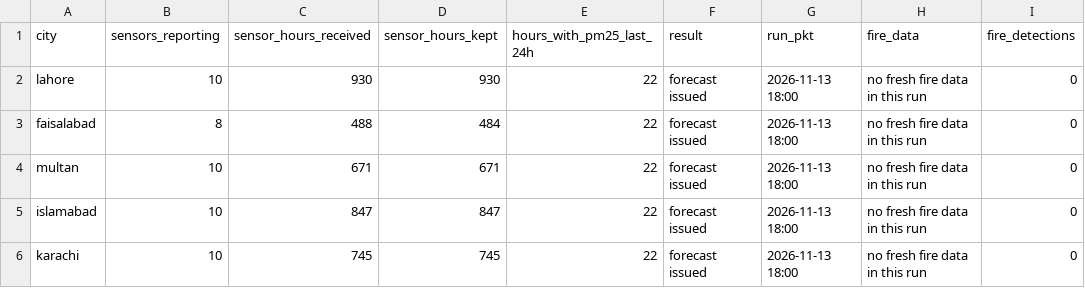
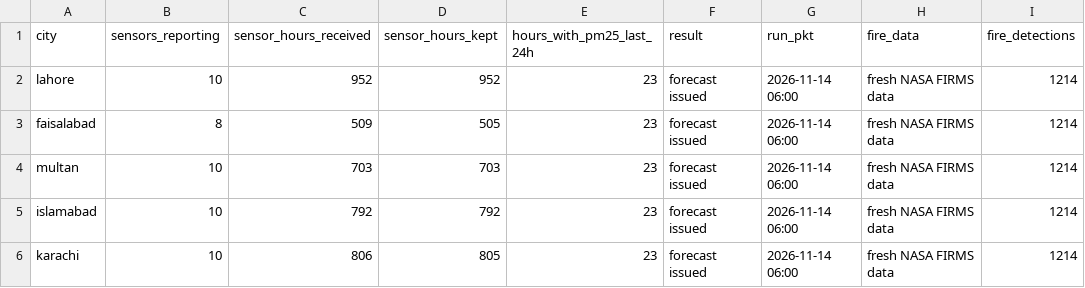
Before and after one commit to FarhanRajputFelix/saans, a CSV file: powerbi/data/live_status.csv, drawn as a sheet.

```diff
--- a/powerbi/data/live_status.csv
+++ b/powerbi/data/live_status.csv
@@ -1,6 +1,6 @@
 city,sensors_reporting,sensor_hours_received,sensor_hours_kept,hours_with_pm25_last_24h,result,run_pkt,fire_data,fire_detections
-lahore,10,930,930,22,forecast issued,2026-11-13 18:00,no fresh fire data in this run,0
-faisalabad,8,488,484,22,forecast issued,2026-11-13 18:00,no fresh fire data in this run,0
-multan,10,671,671,22,forecast issued,2026-11-13 18:00,no fresh fire data in this run,0
-islamabad,10,847,847,22,forecast issued,2026-11-13 18:00,no fresh fire data in this run,0
-karachi,10,745,745,22,forecast issued,2026-11-13 18:00,no fresh fire data in this run,0
+lahore,10,952,952,23,forecast issued,2026-11-14 06:00,fresh NASA FIRMS data,1214
+faisalabad,8,509,505,23,forecast issued,2026-11-14 06:00,fresh NASA FIRMS data,1214
+multan,10,703,703,23,forecast issued,2026-11-14 06:00,fresh NASA FIRMS data,1214
+islamabad,10,792,792,23,forecast issued,2026-11-14 06:00,fresh NASA FIRMS data,1214
+karachi,10,806,805,23,forecast issued,2026-11-14 06:00,fresh NASA FIRMS data,1214
```
Also changed, not shown: powerbi/data/drivers.csv, powerbi/data/issues.csv, 21 other files.
